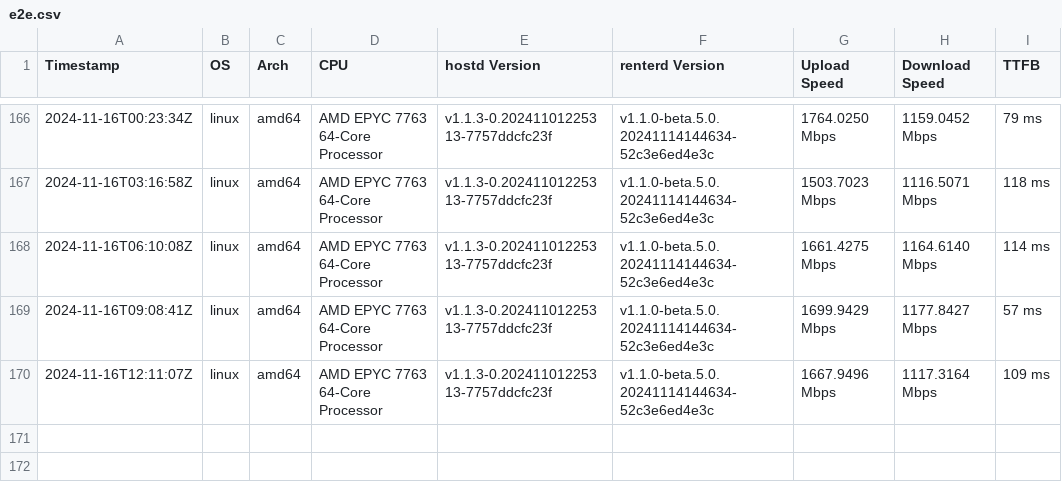
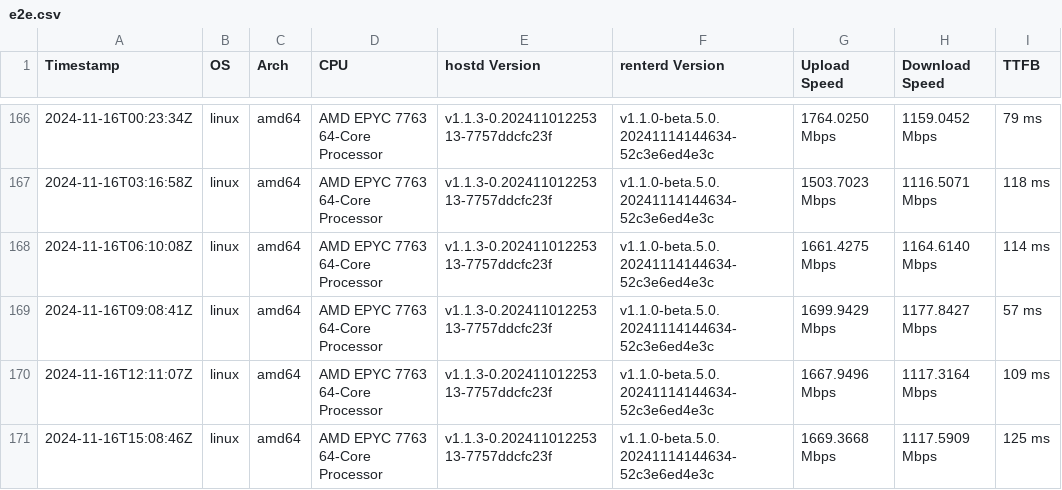
Before and after one commit to SiaFoundation/benchmark, a CSV file: results/e2e.csv, drawn as a sheet; only a part is shown, gaps mark what is left out; the diff names each change by its address in the sheet, - before the commit and + after, or states it on an @@ line.

```diff
--- a/results/e2e.csv
+++ b/results/e2e.csv
+row 171: 2024-11-16T15:08:46Z | linux | amd64 | AMD EPYC 7763 64-Core Processor | v1.1.3-0.20241101225313-7757ddcfc23f | v1.1.0-beta.5.0.20241114144634-52c3e6ed4e3c | 1669.3668 Mbps | 1117.5909 Mbps | 125 ms
```
Also changed, not shown: results/rhp2.csv, results/rhp3.csv, 3 other files.
